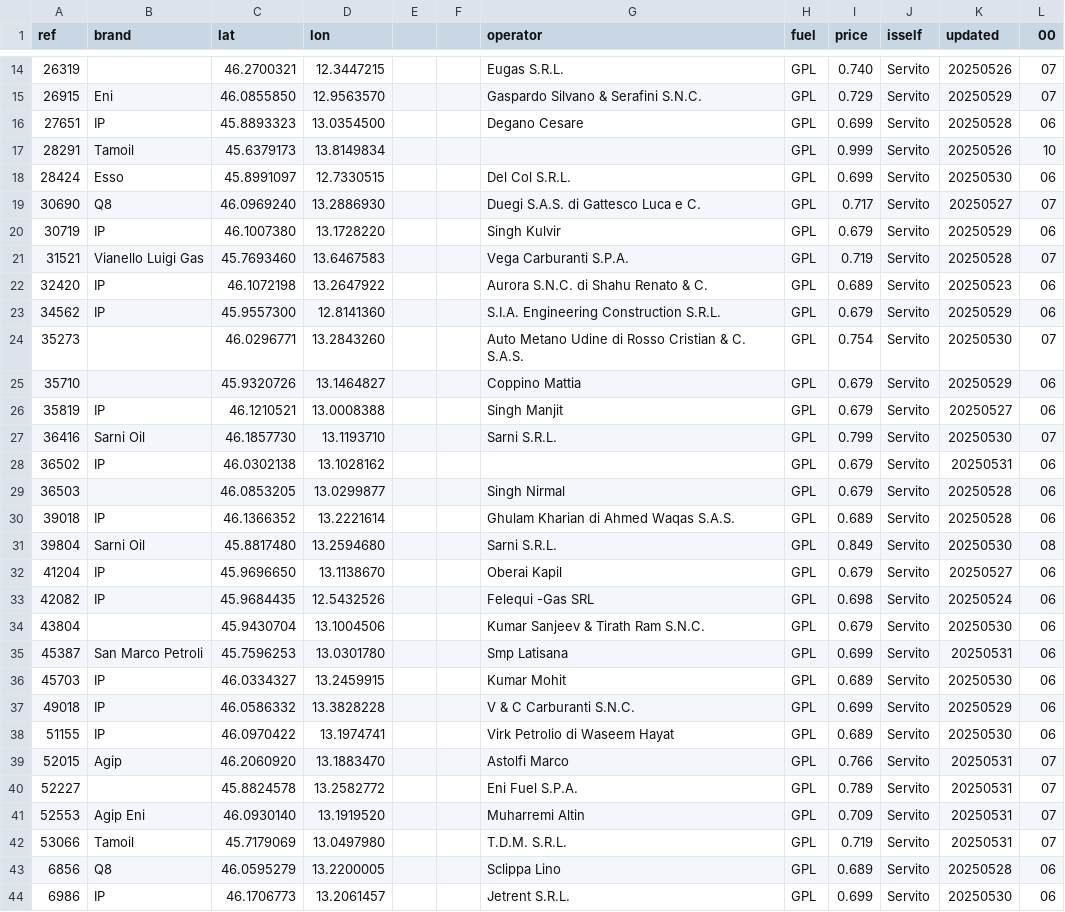
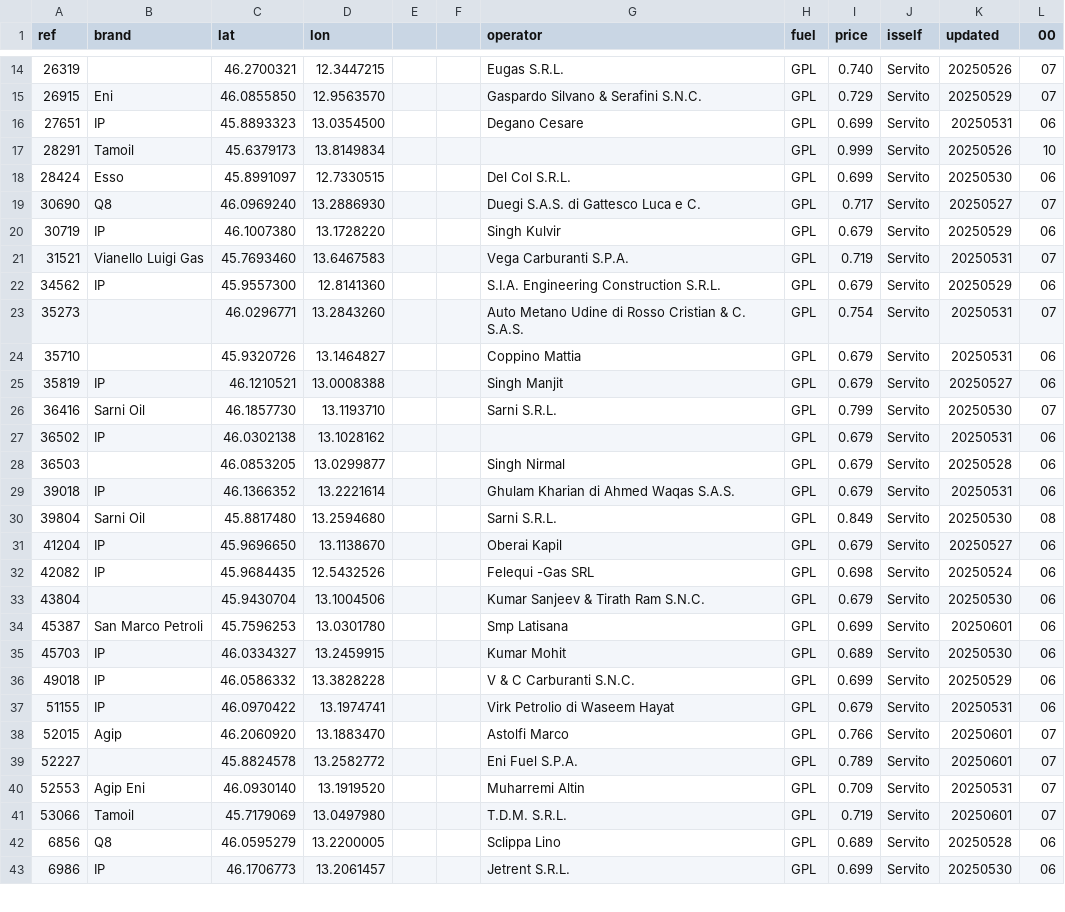
Before and after one commit to cascafico/FuelPrices, a CSV file: gpl.csv, drawn as a sheet; only a part is shown, gaps mark what is left out; the diff covers the shown part only.

```diff
--- a/gpl.csv
+++ b/gpl.csv
@@ -15,3 +15,3 @@ ref;brand;lat;lon;;;operator;fuel;price;isself;updated;00
 26915;Eni;46.0855850;12.9563570;;;Gaspardo Silvano & Serafini S.N.C.;GPL;0.729;Servito;20250529;07
-27651;IP;45.8893323;13.0354500;;;Degano Cesare;GPL;0.699;Servito;20250528;06
+27651;IP;45.8893323;13.0354500;;;Degano Cesare;GPL;0.699;Servito;20250531;06
 28291;Tamoil;45.6379173;13.8149834;;;;GPL;0.999;Servito;20250526;10
@@ -20,7 +20,6 @@ ref;brand;lat;lon;;;operator;fuel;price;isself;updated;00
 30719;IP;46.1007380;13.1728220;;;Singh Kulvir;GPL;0.679;Servito;20250529;06
-31521;Vianello Luigi Gas;45.7693460;13.6467583;;;Vega Carburanti S.P.A.;GPL;0.719;Servito;20250528;07
-32420;IP;46.1072198;13.2647922;;;Aurora S.N.C. di Shahu Renato & C.;GPL;0.689;Servito;20250523;06
+31521;Vianello Luigi Gas;45.7693460;13.6467583;;;Vega Carburanti S.P.A.;GPL;0.719;Servito;20250531;07
 34562;IP;45.9557300;12.8141360;;;S.I.A. Engineering Construction S.R.L.;GPL;0.679;Servito;20250529;06
-35273;;46.0296771;13.2843260;;;Auto Metano Udine di Rosso Cristian & C. S.A.S.;GPL;0.754;Servito;20250530;07
-35710;;45.9320726;13.1464827;;;Coppino Mattia;GPL;0.679;Servito;20250529;06
+35273;;46.0296771;13.2843260;;;Auto Metano Udine di Rosso Cristian & C. S.A.S.;GPL;0.754;Servito;20250531;07
+35710;;45.9320726;13.1464827;;;Coppino Mattia;GPL;0.679;Servito;20250531;06
 35819;IP;46.1210521;13.0008388;;;Singh Manjit;GPL;0.679;Servito;20250527;06
@@ -29,3 +28,3 @@ ref;brand;lat;lon;;;operator;fuel;price;isself;updated;00
 36503;;46.0853205;13.0299877;;;Singh Nirmal;GPL;0.679;Servito;20250528;06
-39018;IP;46.1366352;13.2221614;;;Ghulam Kharian di Ahmed Waqas S.A.S.;GPL;0.689;Servito;20250528;06
+39018;IP;46.1366352;13.2221614;;;Ghulam Kharian di Ahmed Waqas S.A.S.;GPL;0.679;Servito;20250531;06
 39804;Sarni Oil;45.8817480;13.2594680;;;Sarni S.R.L.;GPL;0.849;Servito;20250530;08
@@ -34,10 +33,10 @@ ref;brand;lat;lon;;;operator;fuel;price;isself;updated;00
 43804;;45.9430704;13.1004506;;;Kumar Sanjeev & Tirath Ram S.N.C.;GPL;0.679;Servito;20250530;06
-45387;San Marco Petroli;45.7596253;13.0301780;;;Smp Latisana;GPL;0.699;Servito;20250531;06
+45387;San Marco Petroli;45.7596253;13.0301780;;;Smp Latisana;GPL;0.699;Servito;20250601;06
 45703;IP;46.0334327;13.2459915;;;Kumar Mohit;GPL;0.689;Servito;20250530;06
 49018;IP;46.0586332;13.3828228;;;V & C Carburanti S.N.C.;GPL;0.699;Servito;20250529;06
-51155;IP;46.0970422;13.1974741;;;Virk Petrolio di Waseem Hayat;GPL;0.689;Servito;20250530;06
-52015;Agip;46.2060920;13.1883470;;;Astolfi Marco;GPL;0.766;Servito;20250531;07
-52227;;45.8824578;13.2582772;;;Eni Fuel S.P.A.;GPL;0.789;Servito;20250531;07
+51155;IP;46.0970422;13.1974741;;;Virk Petrolio di Waseem Hayat;GPL;0.679;Servito;20250531;06
+52015;Agip;46.2060920;13.1883470;;;Astolfi Marco;GPL;0.766;Servito;20250601;07
+52227;;45.8824578;13.2582772;;;Eni Fuel S.P.A.;GPL;0.789;Servito;20250601;07
 52553;Agip Eni;46.0930140;13.1919520;;;Muharremi Altin;GPL;0.709;Servito;20250531;07
-53066;Tamoil;45.7179069;13.0497980;;;T.D.M. S.R.L.;GPL;0.719;Servito;20250531;07
+53066;Tamoil;45.7179069;13.0497980;;;T.D.M. S.R.L.;GPL;0.719;Servito;20250601;07
 6856;Q8;46.0595279;13.2200005;;;Sclippa Lino;GPL;0.689;Servito;20250528;06
```
Also changed, not shown: 3 edited cells elsewhere in this file, benzina.csv, fuel.csv, 3 other files.
